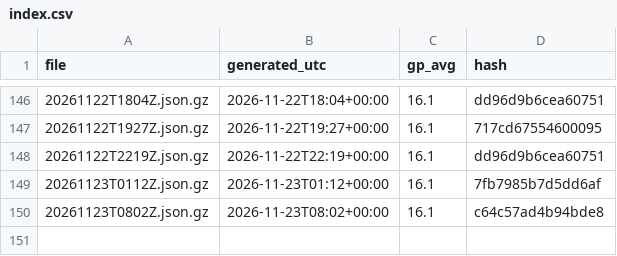
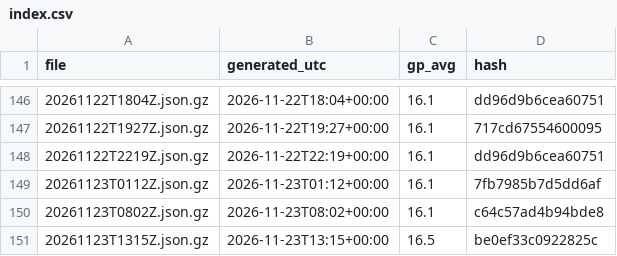
Before and after one commit to niksmdmarketing/NFLFutures, a CSV file: nba/2027/index.csv, drawn as a sheet; only a part is shown, gaps mark what is left out; the diff names each change by its address in the sheet, - before the commit and + after, or states it on an @@ line.

```diff
--- a/nba/2027/index.csv
+++ b/nba/2027/index.csv
+row 151: 20261123T1315Z.json.gz | 2026-11-23T13:15+00:00 | 16.5 | be0ef33c0922825c
```
Also changed, not shown: 2026/index.csv, nfl/2026/index.csv, 5 other files.
